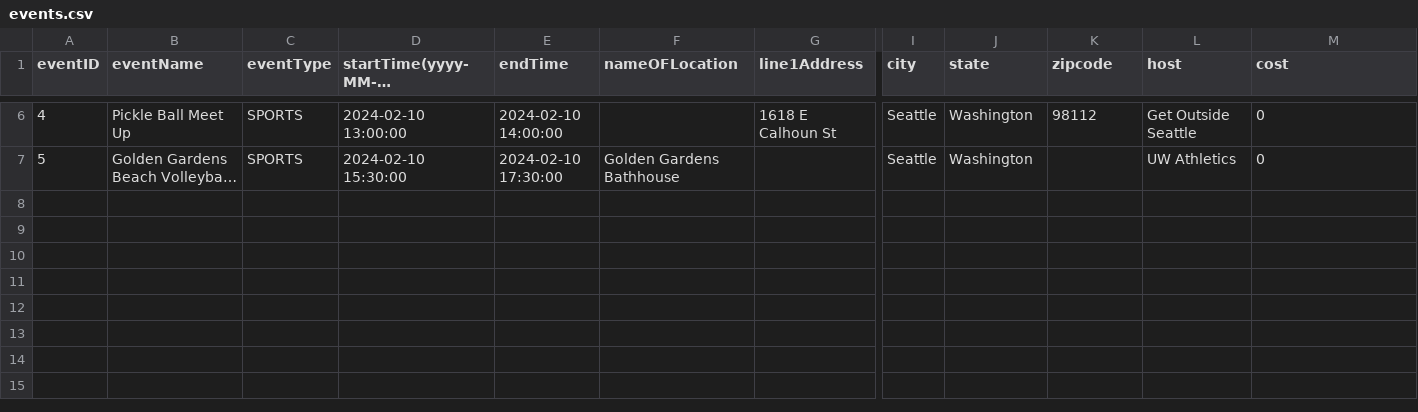
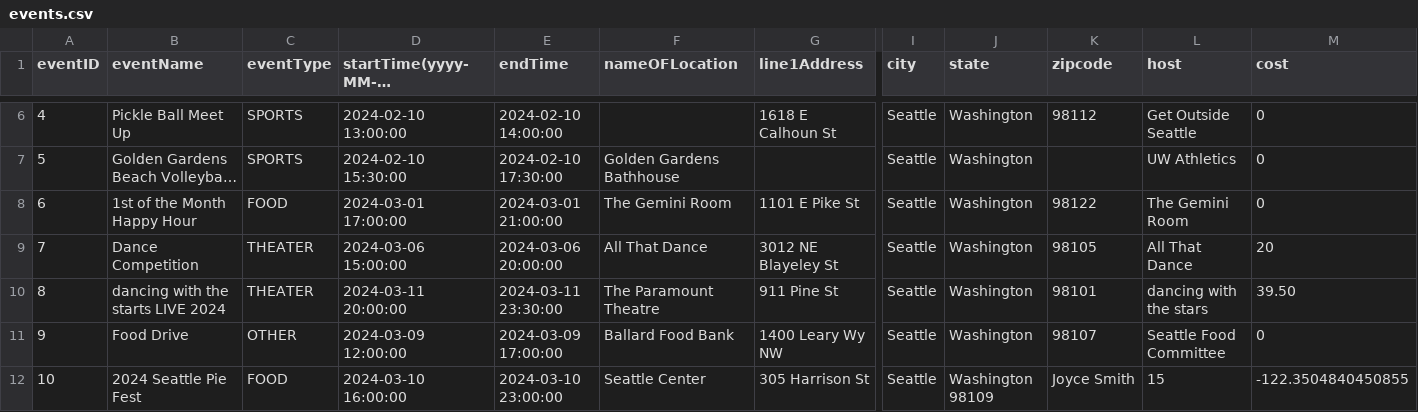
Before and after one commit to UWSocialComputing/wander-code, a CSV file: database/events.csv, drawn as a sheet; only a part is shown, gaps mark what is left out; long unchanged cells end in …; rows hold the shown columns only; the diff names each change by its address in the sheet, - before the commit and + after, or states it on an @@ line.

```diff
--- a/database/events.csv
+++ b/database/events.csv
+row 8: 6 | 1st of the Month Happy Hour | FOOD | 2024-03-01 17:00:00 | 2024-03-01 21:00:00 | The Gemini Room | 1101 E Pike St | Seattle | Washington | 98122 | The Gemini Room | 0
+row 9: 7 | Dance Competition | THEATER | 2024-03-06 15:00:00 | 2024-03-06 20:00:00 | All That Dance | 3012 NE Blayeley St | Seattle | Washington | 98105 | All That Dance | 20
+row 10: 8 | dancing with the starts LIVE 2024 | THEATER | 2024-03-11 20:00:00 | 2024-03-11 23:30:00 | The Paramount Theatre | 911 Pine St | Seattle | Washington | 98101 | dancing with the stars | 39.50
+row 11: 9 | Food Drive | OTHER | 2024-03-09 12:00:00 | 2024-03-09 17:00:00 | Ballard Food Bank | 1400 Leary Wy NW | Seattle | Washington | 98107 | Seattle Food Committee | 0
+row 12: 10 | 2024 Seattle Pie Fest | FOOD | 2024-03-10 16:00:00 | 2024-03-10 23:00:00 | Seattle Center | 305 Harrison St | Seattle | Washington 98109 | Joyce Smith | 15 | -122.3504840450855
```
Also changed, not shown: 5 other files.
